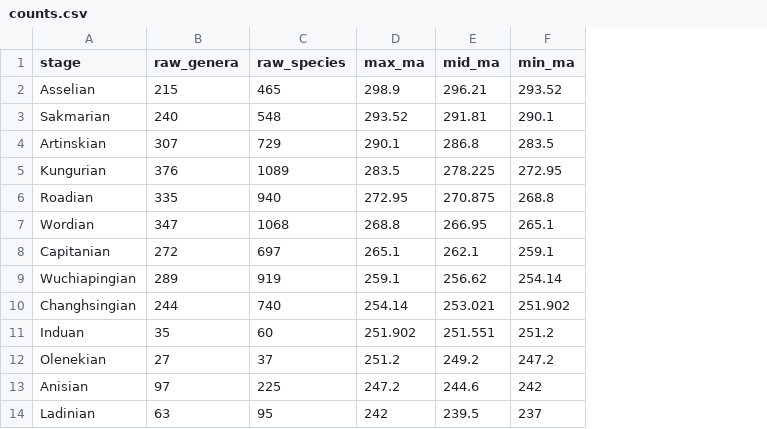
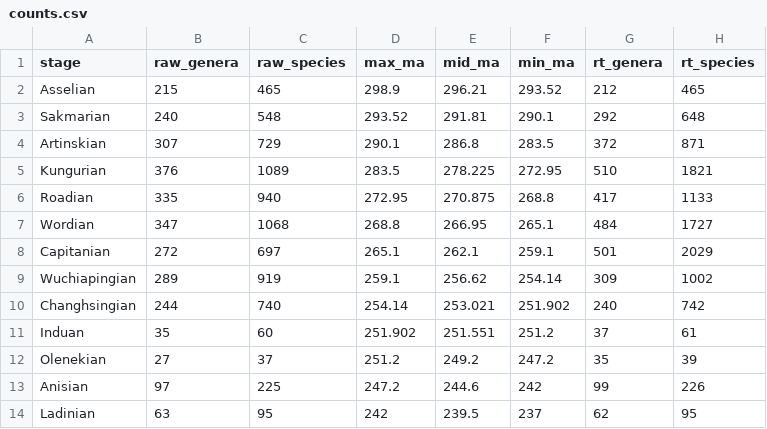
Before and after one commit to bethany-j-allen/brachiopod_diversity, a CSV file: data/counts.csv, drawn as a sheet; the diff names each change by its address in the sheet, - before the commit and + after, or states it on an @@ line.

Commit message:
Range through species and genera

```diff
--- a/data/counts.csv
+++ b/data/counts.csv
+column G (rt_genera), rows 2-14: 212 | 292 | 372 | 510 | 417 | 484 | 501 | 309 | 240 | 37 | 35 | 99 | 62
+column H (rt_species), rows 2-14: 465 | 648 | 871 | 1821 | 1133 | 1727 | 2029 | 1002 | 742 | 61 | 39 | 226 | 95
```
Also changed, not shown: 1 other file.
